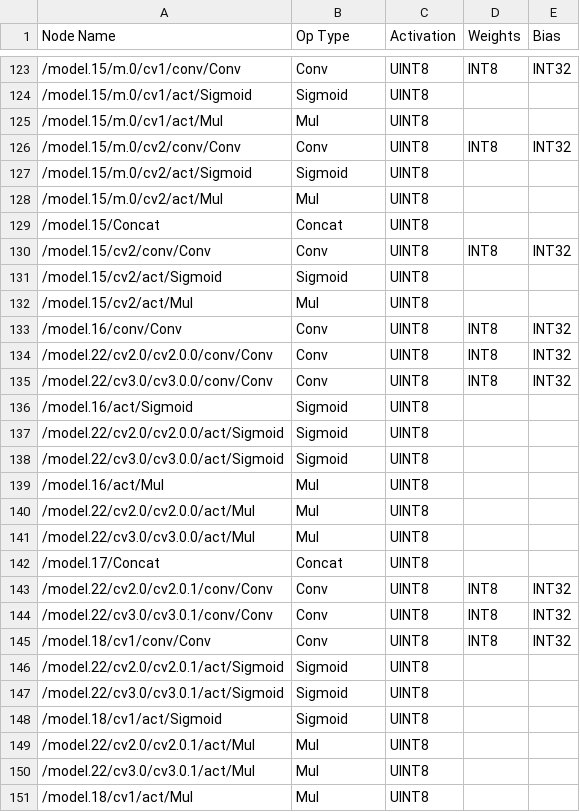
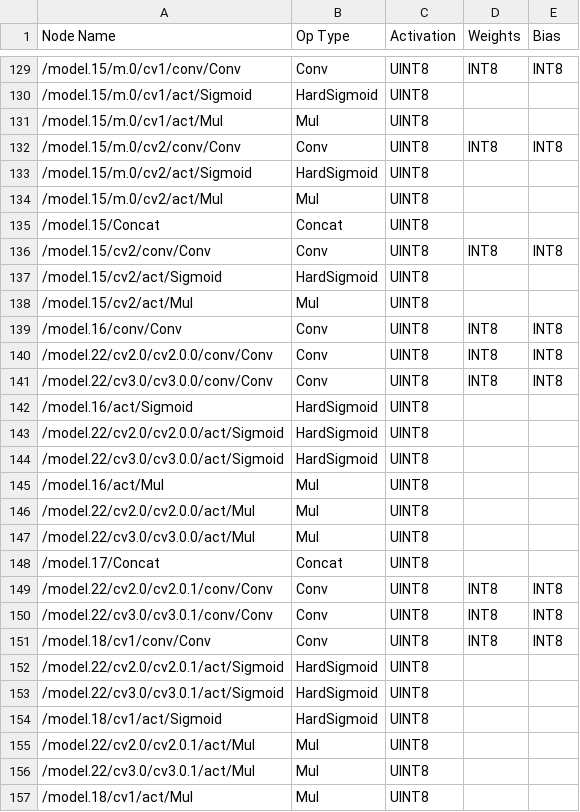
Before and after one commit to MarkovChenITRI/AMD-ryzen-demo, a CSV file: quantized_info.csv, drawn as a sheet; only a part is shown, gaps mark what is left out; the diff covers the shown part only.

```diff
--- a/quantized_info.csv
+++ b/quantized_info.csv
@@ -123,17 +129,17 @@ Node Name,Op Type,Activation,Weights,Bias
-/model.15/m.0/cv1/conv/Conv,Conv,UINT8,INT8,INT32
-/model.15/m.0/cv1/act/Sigmoid,Sigmoid,UINT8,,
+/model.15/m.0/cv1/conv/Conv,Conv,UINT8,INT8,INT8
+/model.15/m.0/cv1/act/Sigmoid,HardSigmoid,UINT8,,
 /model.15/m.0/cv1/act/Mul,Mul,UINT8,,
-/model.15/m.0/cv2/conv/Conv,Conv,UINT8,INT8,INT32
-/model.15/m.0/cv2/act/Sigmoid,Sigmoid,UINT8,,
+/model.15/m.0/cv2/conv/Conv,Conv,UINT8,INT8,INT8
+/model.15/m.0/cv2/act/Sigmoid,HardSigmoid,UINT8,,
 /model.15/m.0/cv2/act/Mul,Mul,UINT8,,
 /model.15/Concat,Concat,UINT8,,
-/model.15/cv2/conv/Conv,Conv,UINT8,INT8,INT32
-/model.15/cv2/act/Sigmoid,Sigmoid,UINT8,,
+/model.15/cv2/conv/Conv,Conv,UINT8,INT8,INT8
+/model.15/cv2/act/Sigmoid,HardSigmoid,UINT8,,
 /model.15/cv2/act/Mul,Mul,UINT8,,
-/model.16/conv/Conv,Conv,UINT8,INT8,INT32
-/model.22/cv2.0/cv2.0.0/conv/Conv,Conv,UINT8,INT8,INT32
-/model.22/cv3.0/cv3.0.0/conv/Conv,Conv,UINT8,INT8,INT32
-/model.16/act/Sigmoid,Sigmoid,UINT8,,
-/model.22/cv2.0/cv2.0.0/act/Sigmoid,Sigmoid,UINT8,,
-/model.22/cv3.0/cv3.0.0/act/Sigmoid,Sigmoid,UINT8,,
+/model.16/conv/Conv,Conv,UINT8,INT8,INT8
+/model.22/cv2.0/cv2.0.0/conv/Conv,Conv,UINT8,INT8,INT8
+/model.22/cv3.0/cv3.0.0/conv/Conv,Conv,UINT8,INT8,INT8
+/model.16/act/Sigmoid,HardSigmoid,UINT8,,
+/model.22/cv2.0/cv2.0.0/act/Sigmoid,HardSigmoid,UINT8,,
+/model.22/cv3.0/cv3.0.0/act/Sigmoid,HardSigmoid,UINT8,,
 /model.16/act/Mul,Mul,UINT8,,
@@ -142,8 +148,8 @@ Node Name,Op Type,Activation,Weights,Bias
 /model.17/Concat,Concat,UINT8,,
-/model.22/cv2.0/cv2.0.1/conv/Conv,Conv,UINT8,INT8,INT32
-/model.22/cv3.0/cv3.0.1/conv/Conv,Conv,UINT8,INT8,INT32
-/model.18/cv1/conv/Conv,Conv,UINT8,INT8,INT32
-/model.22/cv2.0/cv2.0.1/act/Sigmoid,Sigmoid,UINT8,,
-/model.22/cv3.0/cv3.0.1/act/Sigmoid,Sigmoid,UINT8,,
-/model.18/cv1/act/Sigmoid,Sigmoid,UINT8,,
+/model.22/cv2.0/cv2.0.1/conv/Conv,Conv,UINT8,INT8,INT8
+/model.22/cv3.0/cv3.0.1/conv/Conv,Conv,UINT8,INT8,INT8
+/model.18/cv1/conv/Conv,Conv,UINT8,INT8,INT8
+/model.22/cv2.0/cv2.0.1/act/Sigmoid,HardSigmoid,UINT8,,
+/model.22/cv3.0/cv3.0.1/act/Sigmoid,HardSigmoid,UINT8,,
+/model.18/cv1/act/Sigmoid,HardSigmoid,UINT8,,
 /model.22/cv2.0/cv2.0.1/act/Mul,Mul,UINT8,,
```
Also changed, not shown: 11 added rows, 2 removed rows and 124 edited cells elsewhere in this file, summary.csv, 4 other files.
